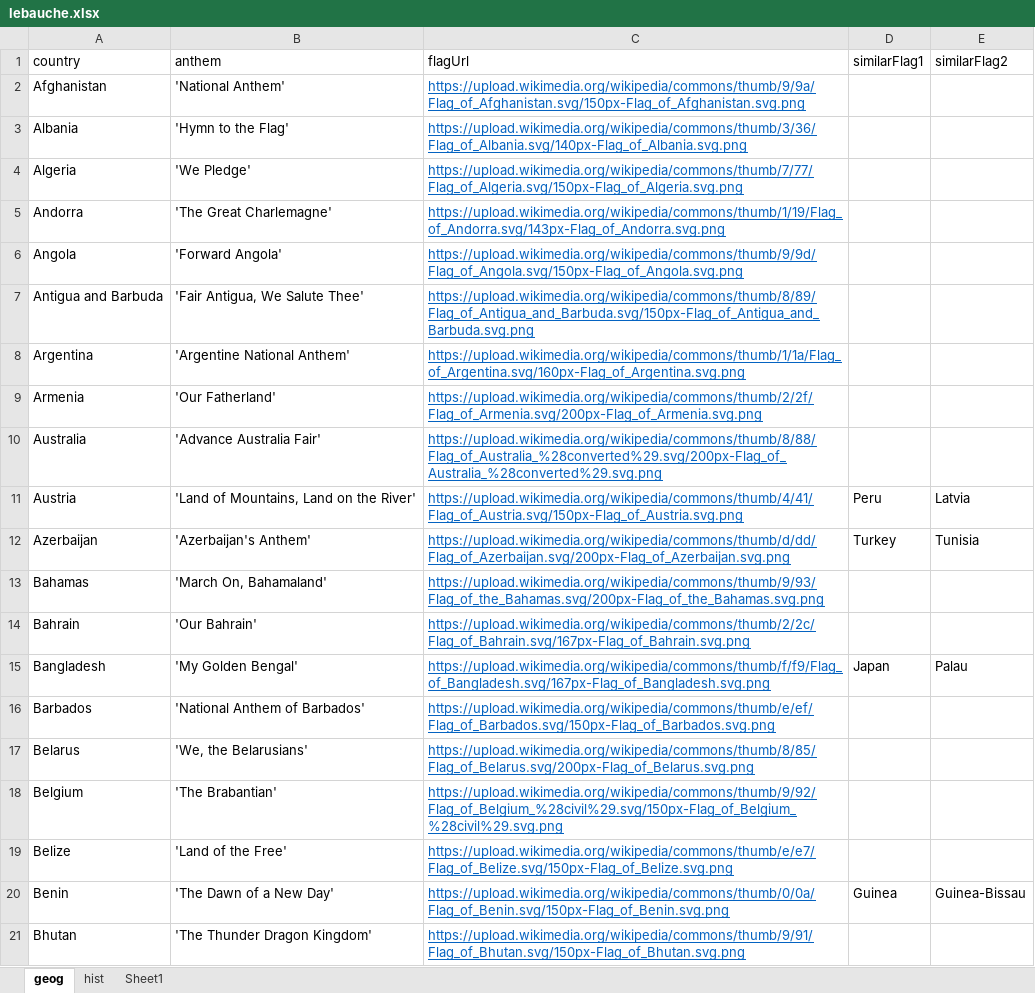
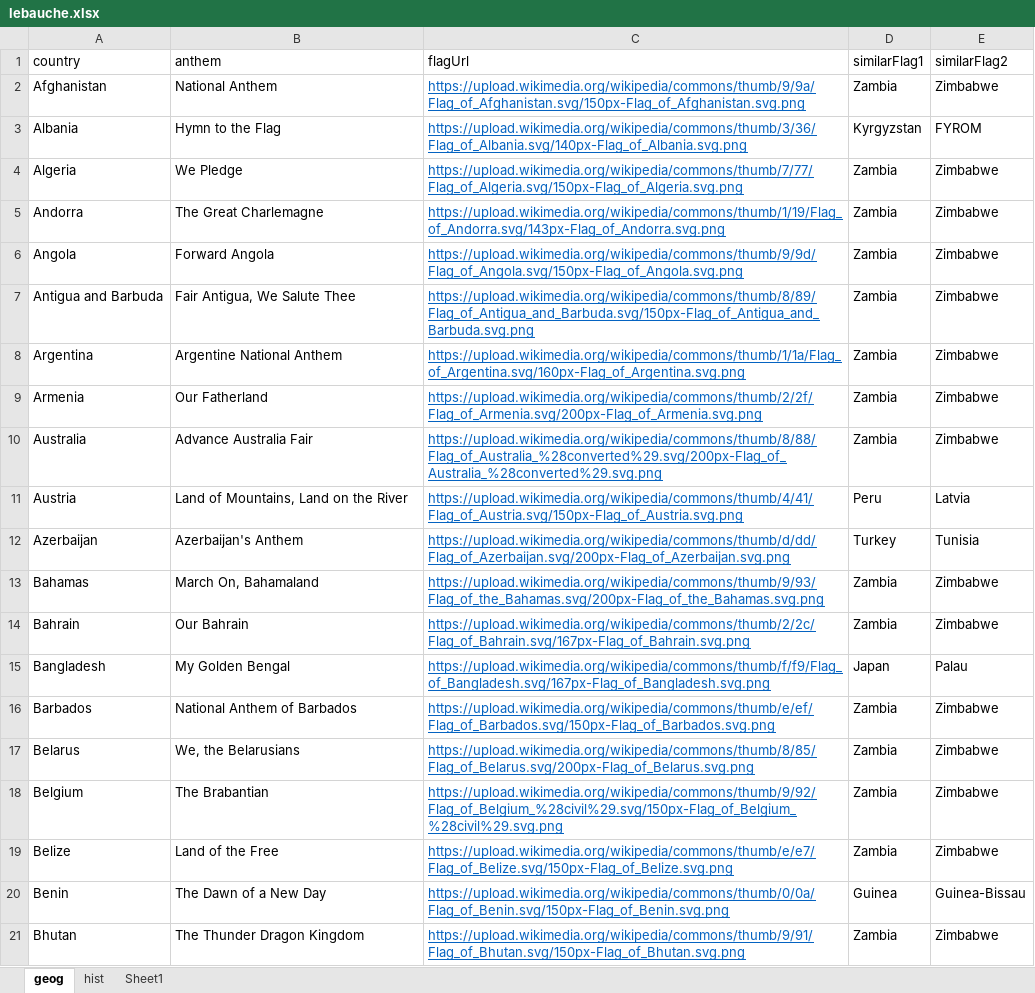
Before and after one commit to AlexanderPoone/tempusespatium, an Excel workbook: sql/lebauche.xlsx, sheet geog, drawn as a sheet; only a part is shown; values as stored, in another font and other column widths than the file's, no borders; the diff covers the shown part only; the diff names each change by its address in the sheet, - before the commit and + after, or states it on an @@ line.

```diff
--- a/sql/lebauche.xlsx (sheet geog)
+++ b/sql/lebauche.xlsx (sheet geog)
-B2 (anthem): 'National Anthem'
+B2 (anthem): National Anthem
-D2 (similarFlag1): (empty)
+D2 (similarFlag1): Zambia
-E2 (similarFlag2): (empty)
+E2 (similarFlag2): Zimbabwe
-B3 (anthem): 'Hymn to the Flag'
+B3 (anthem): Hymn to the Flag
-D3 (similarFlag1): (empty)
+D3 (similarFlag1): Kyrgyzstan
-E3 (similarFlag2): (empty)
+E3 (similarFlag2): FYROM
-B4 (anthem): 'We Pledge'
+B4 (anthem): We Pledge
-D4:D10 (similarFlag1): (empty)
+D4:D10 (similarFlag1): Zambia
-E4:E10 (similarFlag2): (empty)
+E4:E10 (similarFlag2): Zimbabwe
-B5 (anthem): 'The Great Charlemagne'
+B5 (anthem): The Great Charlemagne
-B6 (anthem): 'Forward Angola'
+B6 (anthem): Forward Angola
-B7 (anthem): 'Fair Antigua, We Salute Thee'
+B7 (anthem): Fair Antigua, We Salute Thee
-B8 (anthem): 'Argentine National Anthem'
+B8 (anthem): Argentine National Anthem
-B9 (anthem): 'Our Fatherland'
+B9 (anthem): Our Fatherland
-B10 (anthem): 'Advance Australia Fair'
+B10 (anthem): Advance Australia Fair
-B11 (anthem): 'Land of Mountains, Land on the River'
+B11 (anthem): Land of Mountains, Land on the River
-B12 (anthem): 'Azerbaijan's Anthem'
+B12 (anthem): Azerbaijan's Anthem
-B13 (anthem): 'March On, Bahamaland'
+B13 (anthem): March On, Bahamaland
-D13:D14 (similarFlag1): (empty)
+D13:D14 (similarFlag1): Zambia
-E13:E14 (similarFlag2): (empty)
+E13:E14 (similarFlag2): Zimbabwe
-B14 (anthem): 'Our Bahrain'
+B14 (anthem): Our Bahrain
-B15 (anthem): 'My Golden Bengal'
+B15 (anthem): My Golden Bengal
-B16 (anthem): 'National Anthem of Barbados'
+B16 (anthem): National Anthem of Barbados
-D16:D19 (similarFlag1): (empty)
+D16:D19 (similarFlag1): Zambia
-E16:E19 (similarFlag2): (empty)
+E16:E19 (similarFlag2): Zimbabwe
-B17 (anthem): 'We, the Belarusians'
+B17 (anthem): We, the Belarusians
-B18 (anthem): 'The Brabantian'
+B18 (anthem): The Brabantian
-B19 (anthem): 'Land of the Free'
+B19 (anthem): Land of the Free
-B20 (anthem): 'The Dawn of a New Day'
+B20 (anthem): The Dawn of a New Day
-B21 (anthem): 'The Thunder Dragon Kingdom'
+B21 (anthem): The Thunder Dragon Kingdom
-D21 (similarFlag1): (empty)
+D21 (similarFlag1): Zambia
-E21 (similarFlag2): (empty)
+E21 (similarFlag2): Zimbabwe
```
Also changed, not shown: 2 added rows, 2 removed rows and 460 edited cells elsewhere in this sheet, 10 other files.
